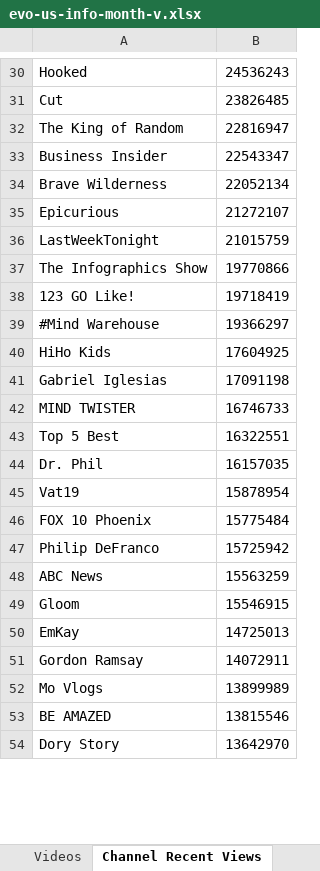
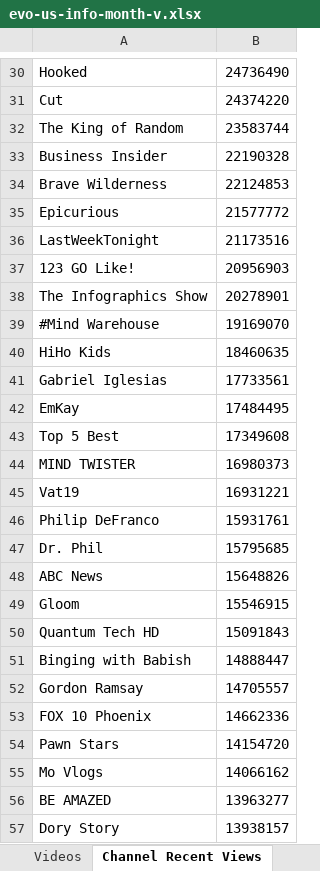
Before and after one commit to pnbt/youtube-transparency, an Excel workbook: app/assets/data/info/evo-us-info-month-v.xlsx, sheet Channel Recent Views, drawn as a sheet; only a part is shown, gaps mark what is left out; values as stored, in another font and other column widths than the file's, no borders; removed rows and columns are numbered as before the commit, all else as after; the diff covers the shown part only; the diff names each change by its address in the sheet, - before the commit and + after, or states it on an @@ line.

```diff
--- a/app/assets/data/info/evo-us-info-month-v.xlsx (sheet Channel Recent Views)
+++ b/app/assets/data/info/evo-us-info-month-v.xlsx (sheet Channel Recent Views)
-B30: 24536243
+B30: 24736490
-B31: 23826485
+B31: 24374220
-B32: 22816947
+B32: 23583744
-B33: 22543347
+B33: 22190328
-B34: 22052134
+B34: 22124853
-B35: 21272107
+B35: 21577772
-B36: 21015759
+B36: 21173516
-row 37: The Infographics Show | 19770866
-B37: 19718419
+B37: 20956903
+row 38: The Infographics Show | 20278901
-B39: 19366297
+B39: 19169070
-B40: 17604925
+B40: 18460635
-B41: 17091198
+B41: 17733561
-row 42: MIND TWISTER | 16746733
+row 42: EmKay | 17484495
-B43: 16322551
+B43: 17349608
-row 44: Dr. Phil | 16157035
+row 44: MIND TWISTER | 16980373
-B45: 15878954
+B45: 16931221
-row 46: FOX 10 Phoenix | 15775484
-B46: 15725942
+B46: 15931761
+row 47: Dr. Phil | 15795685
-B48: 15563259
+B48: 15648826
-row 50: EmKay | 14725013
+row 50: Quantum Tech HD | 15091843
+row 51: Binging with Babish | 14888447
-B52: 14072911
+B52: 14705557
+row 53: FOX 10 Phoenix | 14662336
+row 54: Pawn Stars | 14154720
-B55: 13899989
+B55: 14066162
-B56: 13815546
+B56: 13963277
-B57: 13642970
+B57: 13938157
```
Also changed, not shown: 307 added rows, 330 removed rows and 115 edited cells elsewhere in this sheet, sheet Videos, app/assets/data/info/evo-us-info-3days-r.xlsx, app/assets/data/info/evo-us-info-3days-v.xlsx, 15 other files.
